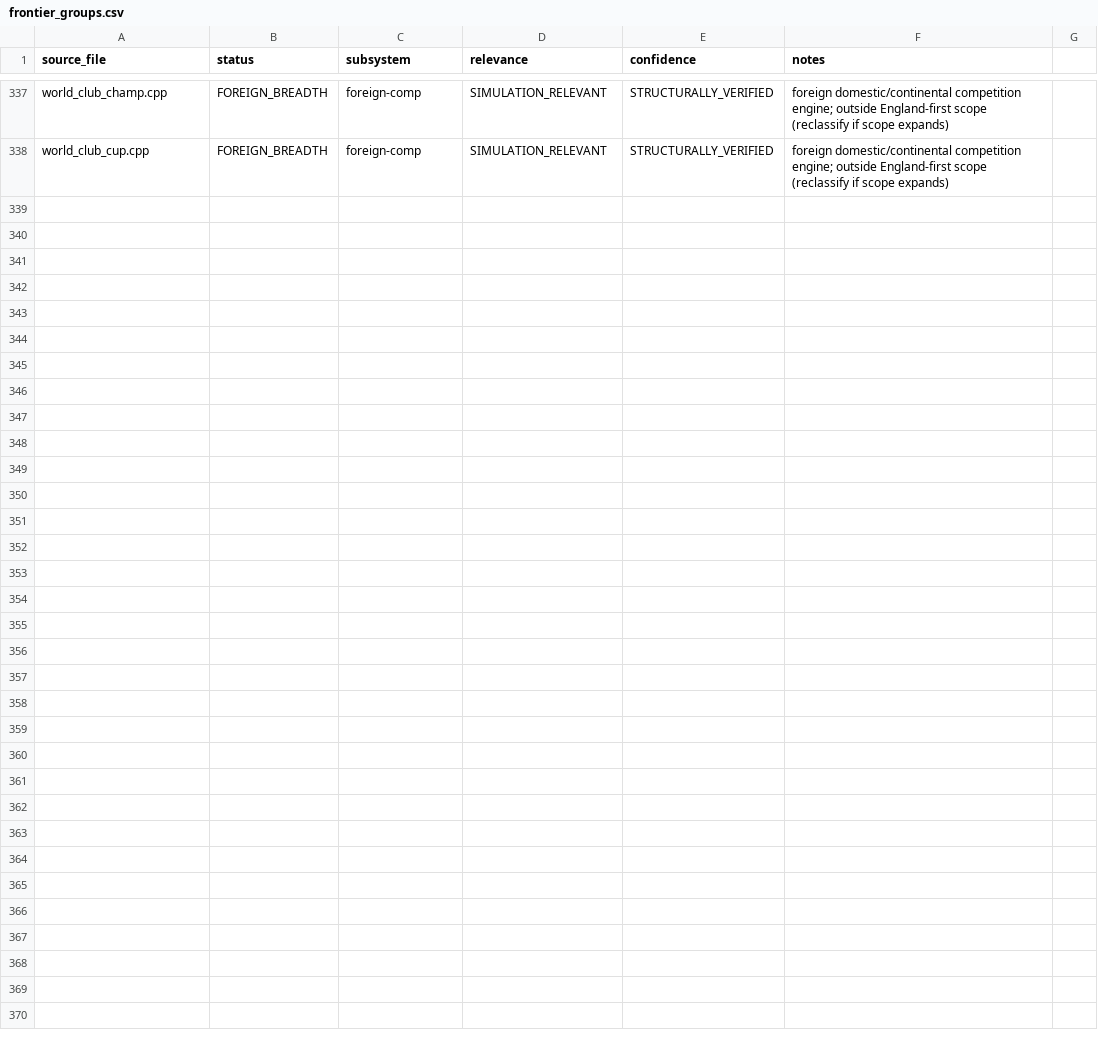
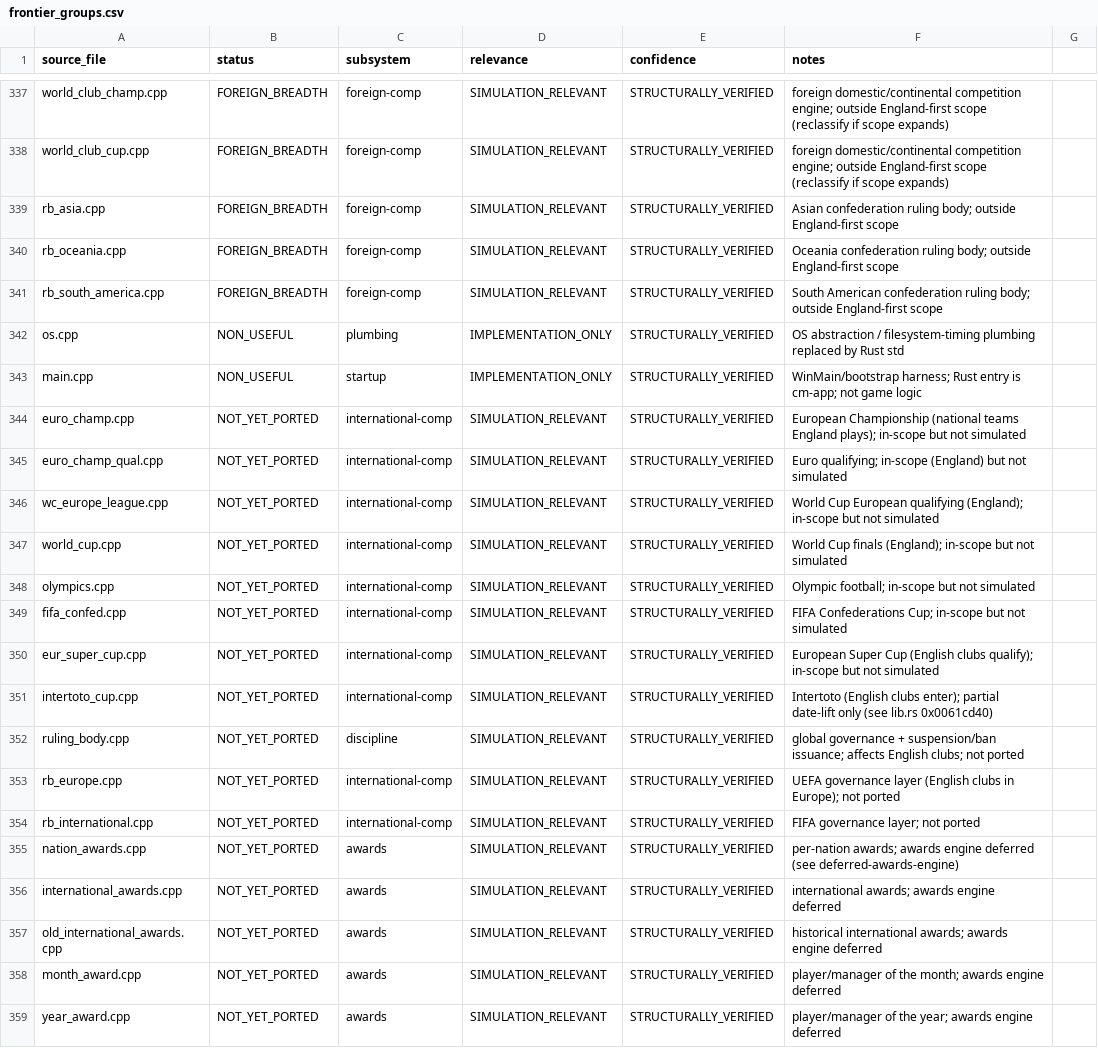
Before and after one commit to CoopApps/0201CM, a CSV file: tools/gdi_registry/data/frontier_groups.csv, drawn as a sheet; only a part is shown, gaps mark what is left out; the diff names each change by its address in the sheet, - before the commit and + after, or states it on an @@ line.

```diff
--- a/tools/gdi_registry/data/frontier_groups.csv
+++ b/tools/gdi_registry/data/frontier_groups.csv
+row 339: rb_asia.cpp | FOREIGN_BREADTH | foreign-comp | SIMULATION_RELEVANT | STRUCTURALLY_VERIFIED | Asian confederation ruling body; outside England-first scope
+row 340: rb_oceania.cpp | FOREIGN_BREADTH | foreign-comp | SIMULATION_RELEVANT | STRUCTURALLY_VERIFIED | Oceania confederation ruling body; outside England-first scope
+row 341: rb_south_america.cpp | FOREIGN_BREADTH | foreign-comp | SIMULATION_RELEVANT | STRUCTURALLY_VERIFIED | South American confederation ruling body; outside England-first scope
+row 342: os.cpp | NON_USEFUL | plumbing | IMPLEMENTATION_ONLY | STRUCTURALLY_VERIFIED | OS abstraction / filesystem-timing plumbing replaced by Rust std
+row 343: main.cpp | NON_USEFUL | startup | IMPLEMENTATION_ONLY | STRUCTURALLY_VERIFIED | WinMain/bootstrap harness; Rust entry is cm-app; not game logic
+row 344: euro_champ.cpp | NOT_YET_PORTED | international-comp | SIMULATION_RELEVANT | STRUCTURALLY_VERIFIED | European Championship (national teams England plays); in-scope but not simulated
+row 345: euro_champ_qual.cpp | NOT_YET_PORTED | international-comp | SIMULATION_RELEVANT | STRUCTURALLY_VERIFIED | Euro qualifying; in-scope (England) but not simulated
+row 346: wc_europe_league.cpp | NOT_YET_PORTED | international-comp | SIMULATION_RELEVANT | STRUCTURALLY_VERIFIED | World Cup European qualifying (England); in-scope but not simulated
+row 347: world_cup.cpp | NOT_YET_PORTED | international-comp | SIMULATION_RELEVANT | STRUCTURALLY_VERIFIED | World Cup finals (England); in-scope but not simulated
+row 348: olympics.cpp | NOT_YET_PORTED | international-comp | SIMULATION_RELEVANT | STRUCTURALLY_VERIFIED | Olympic football; in-scope but not simulated
+row 349: fifa_confed.cpp | NOT_YET_PORTED | international-comp | SIMULATION_RELEVANT | STRUCTURALLY_VERIFIED | FIFA Confederations Cup; in-scope but not simulated
+row 350: eur_super_cup.cpp | NOT_YET_PORTED | international-comp | SIMULATION_RELEVANT | STRUCTURALLY_VERIFIED | European Super Cup (English clubs qualify); in-scope but not simulated
+row 351: intertoto_cup.cpp | NOT_YET_PORTED | international-comp | SIMULATION_RELEVANT | STRUCTURALLY_VERIFIED | Intertoto (English clubs enter); partial date-lift only (see lib.rs 0x0061cd40)
+row 352: ruling_body.cpp | NOT_YET_PORTED | discipline | SIMULATION_RELEVANT | STRUCTURALLY_VERIFIED | global governance + suspension/ban issuance; affects English clubs; not ported
+row 353: rb_europe.cpp | NOT_YET_PORTED | international-comp | SIMULATION_RELEVANT | STRUCTURALLY_VERIFIED | UEFA governance layer (English clubs in Europe); not ported
+row 354: rb_international.cpp | NOT_YET_PORTED | international-comp | SIMULATION_RELEVANT | STRUCTURALLY_VERIFIED | FIFA governance layer; not ported
+row 355: nation_awards.cpp | NOT_YET_PORTED | awards | SIMULATION_RELEVANT | STRUCTURALLY_VERIFIED | per-nation awards; awards engine deferred (see deferred-awards-engine)
+row 356: international_awards.cpp | NOT_YET_PORTED | awards | SIMULATION_RELEVANT | STRUCTURALLY_VERIFIED | international awards; awards engine deferred
+row 357: old_international_awards.cpp | NOT_YET_PORTED | awards | SIMULATION_RELEVANT | STRUCTURALLY_VERIFIED | historical international awards; awards engine deferred
+row 358: month_award.cpp | NOT_YET_PORTED | awards | SIMULATION_RELEVANT | STRUCTURALLY_VERIFIED | player/manager of the month; awards engine deferred
+row 359: year_award.cpp | NOT_YET_PORTED | awards | SIMULATION_RELEVANT | STRUCTURALLY_VERIFIED | player/manager of the year; awards engine deferred
```
Also changed, not shown: 4 other files.
